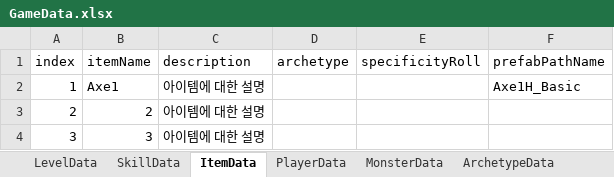
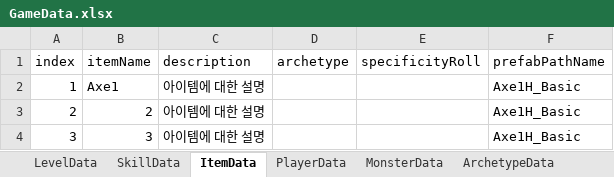
Before and after one commit to Ludning/ProjectCR, an Excel workbook: Assets/Resource/Xlsx/GameData.xlsx, sheet ItemData, drawn as a sheet; values as stored, in another font and other column widths than the file's, no borders; the diff names each change by its address in the sheet, - before the commit and + after, or states it on an @@ line.

```diff
--- a/Assets/Resource/Xlsx/GameData.xlsx (sheet ItemData)
+++ b/Assets/Resource/Xlsx/GameData.xlsx (sheet ItemData)
-F3:F4 (prefabPathName): (empty)
+F3:F4 (prefabPathName): Axe1H_Basic
```
Also changed, not shown: sheet PlayerData, Assets/Resource/Xlsx/AssetAddress.xlsx, 50 other files.
